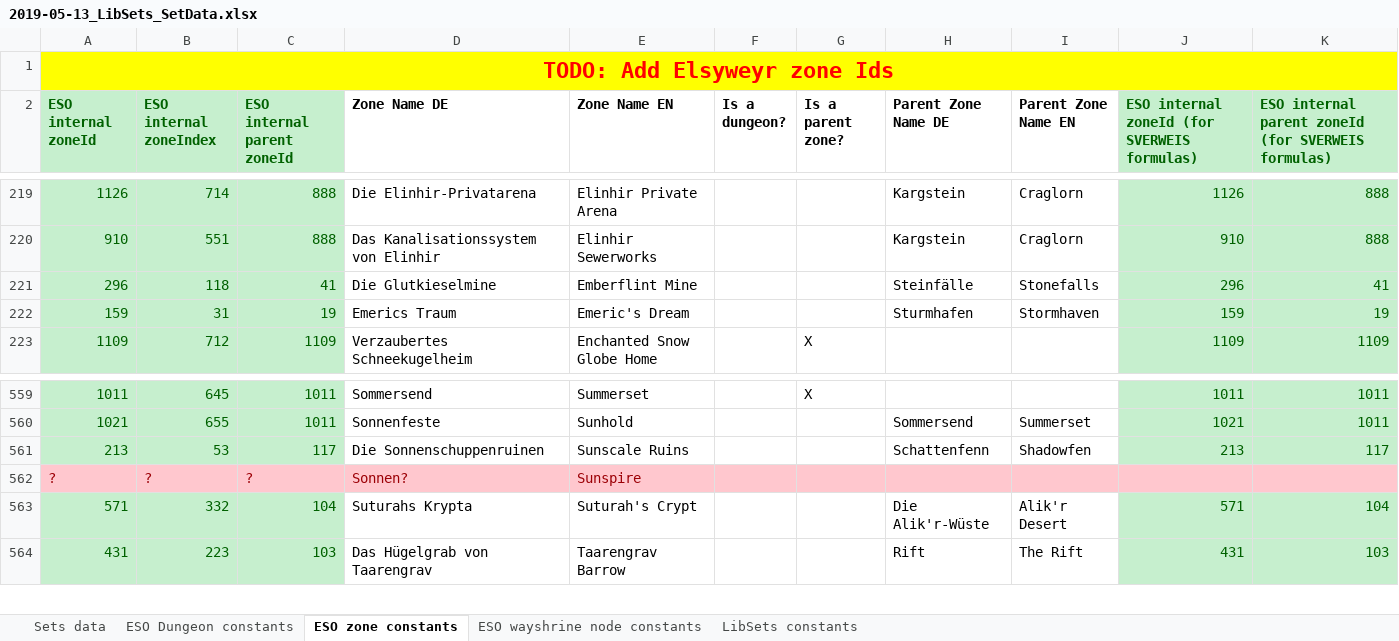
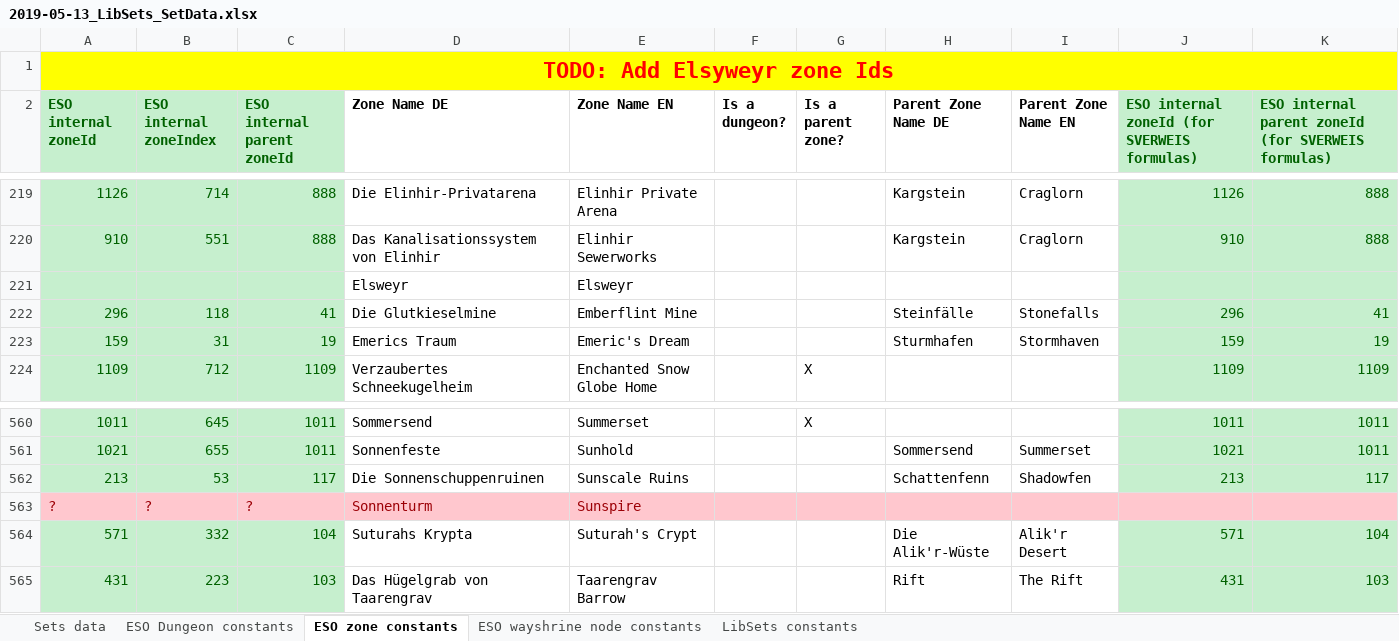
Before and after one commit to Baertram/LibSets, an Excel workbook: LibSets/2019-05-13_LibSets_SetData.xlsx, sheet ESO zone constants, drawn as a sheet; only a part is shown, gaps mark what is left out; values as stored, in another font and other column widths than the file's, no borders; addresses are those after the commit; the diff names each change by its address in the sheet, - before the commit and + after, or states it on an @@ line.

```diff
--- a/LibSets/2019-05-13_LibSets_SetData.xlsx (sheet ESO zone constants)
+++ b/LibSets/2019-05-13_LibSets_SetData.xlsx (sheet ESO zone constants)
+row 221:  |  |  | Elsweyr | Elsweyr
-D563 (Zone Name DE): Sonnen?
+D563 (Zone Name DE): Sonnenturm
```
Also changed, not shown: sheet Sets data, sheet ESO Dungeon constants, formulas that keep their value, 1 other file.
